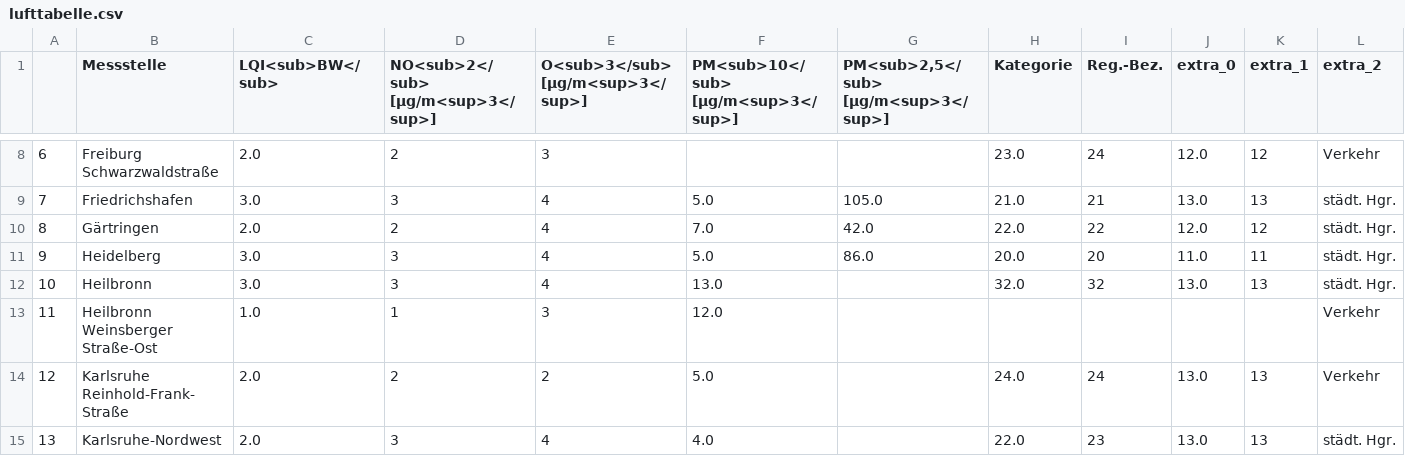
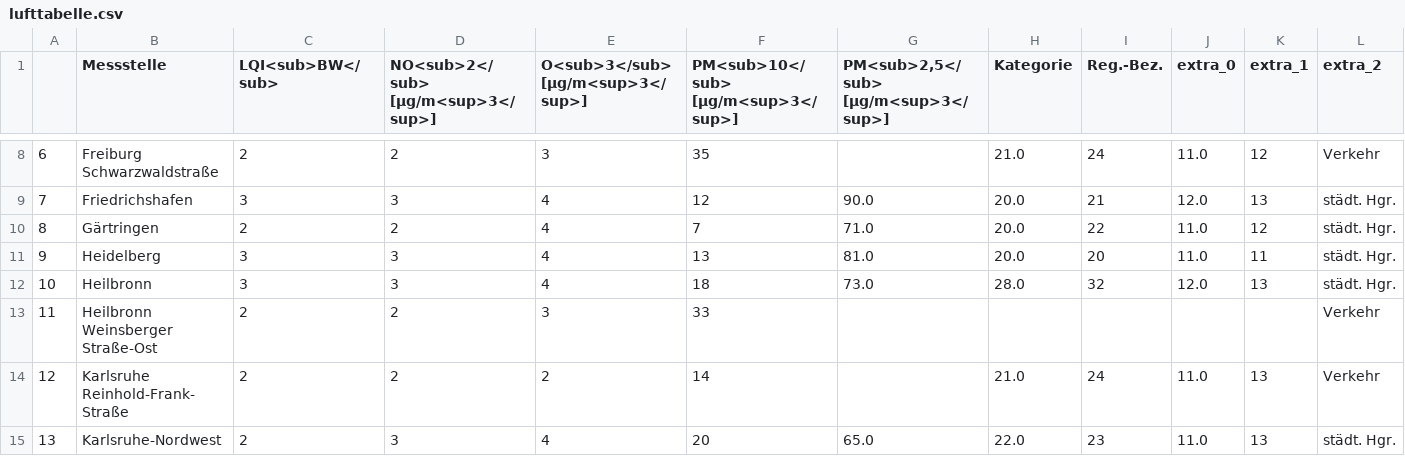
Before and after one commit to Schnuff22/feinstaub_bw, a CSV file: lufttabelle.csv, drawn as a sheet; only a part is shown, gaps mark what is left out; the diff covers the shown part only; the diff names each change by its address in the sheet, - before the commit and + after, or states it on an @@ line.

```diff
--- a/lufttabelle.csv
+++ b/lufttabelle.csv
-C8 (LQI<sub>BW</sub>): 2.0
+C8 (LQI<sub>BW</sub>): 2
-F8: (empty)
+F8: 35
-H8 (Kategorie): 23.0
+H8 (Kategorie): 21.0
-J8 (extra_0): 12.0
+J8 (extra_0): 11.0
-C9 (LQI<sub>BW</sub>): 3.0
+C9 (LQI<sub>BW</sub>): 3
-F9: 5.0
+F9: 12
-G9: 105.0
+G9: 90.0
-H9 (Kategorie): 21.0
+H9 (Kategorie): 20.0
-J9 (extra_0): 13.0
+J9 (extra_0): 12.0
-C10 (LQI<sub>BW</sub>): 2.0
+C10 (LQI<sub>BW</sub>): 2
-F10: 7.0
+F10: 7
-G10: 42.0
+G10: 71.0
-H10 (Kategorie): 22.0
+H10 (Kategorie): 20.0
-J10 (extra_0): 12.0
+J10 (extra_0): 11.0
-C11:C12 (LQI<sub>BW</sub>): 3.0
+C11:C12 (LQI<sub>BW</sub>): 3
-F11: 5.0
+F11: 13
-G11: 86.0
+G11: 81.0
-F12: 13.0
+F12: 18
-G12: (empty)
+G12: 73.0
-H12 (Kategorie): 32.0
+H12 (Kategorie): 28.0
-J12 (extra_0): 13.0
+J12 (extra_0): 12.0
-C13 (LQI<sub>BW</sub>): 1.0
+C13 (LQI<sub>BW</sub>): 2
-D13: 1
+D13: 2
-F13: 12.0
+F13: 33
-C14:C15 (LQI<sub>BW</sub>): 2.0
+C14:C15 (LQI<sub>BW</sub>): 2
-F14: 5.0
+F14: 14
-H14 (Kategorie): 24.0
+H14 (Kategorie): 21.0
-J14:J15 (extra_0): 13.0
+J14:J15 (extra_0): 11.0
-F15: 4.0
+F15: 20
-G15: (empty)
+G15: 65.0
```
Also changed, not shown: 133 edited cells elsewhere in this file.
